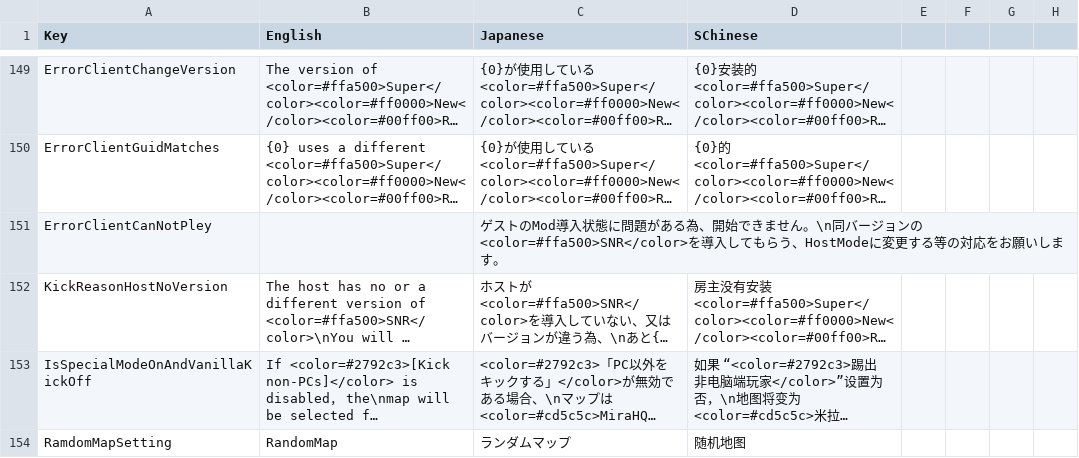
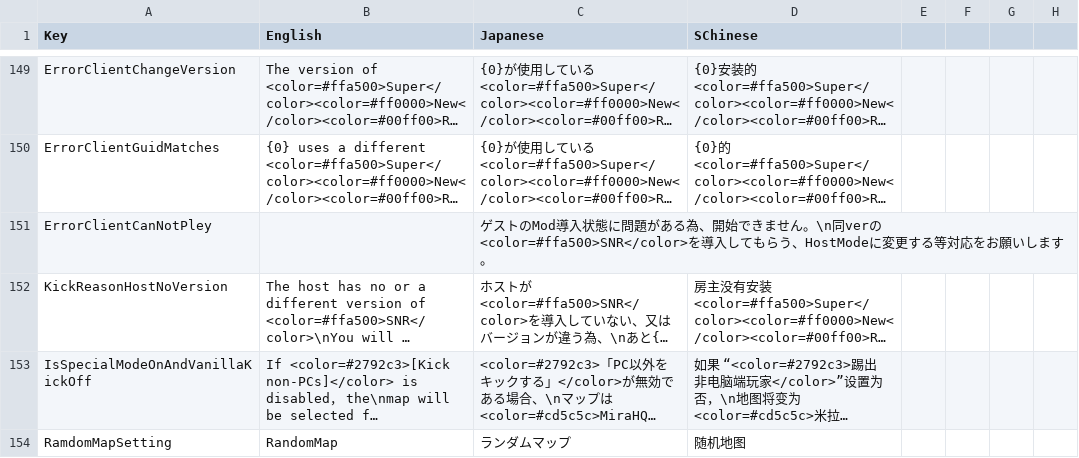
Before and after one commit to SuperNewRoles/SuperNewRoles, a CSV file: SuperNewRoles/Resources/Translate.csv, drawn as a sheet; only a part is shown, gaps mark what is left out; long unchanged cells end in …; the diff names each change by its address in the sheet, - before the commit and + after, or states it on an @@ line.

Commit message:
3行の警告文は見切れる可能性が高い為、2行に収まるように修正

```diff
--- a/SuperNewRoles/Resources/Translate.csv
+++ b/SuperNewRoles/Resources/Translate.csv
-C151 (Japanese): …ん。\n同バージョンの<color=#ffa500>SNR</color>を導入してもらう、HostModeに変更する等の対応をお…
+C151 (Japanese): …ん。\n同verの<color=#ffa500>SNR</color>を導入してもらう、HostModeに変更する等対応をお…
```
